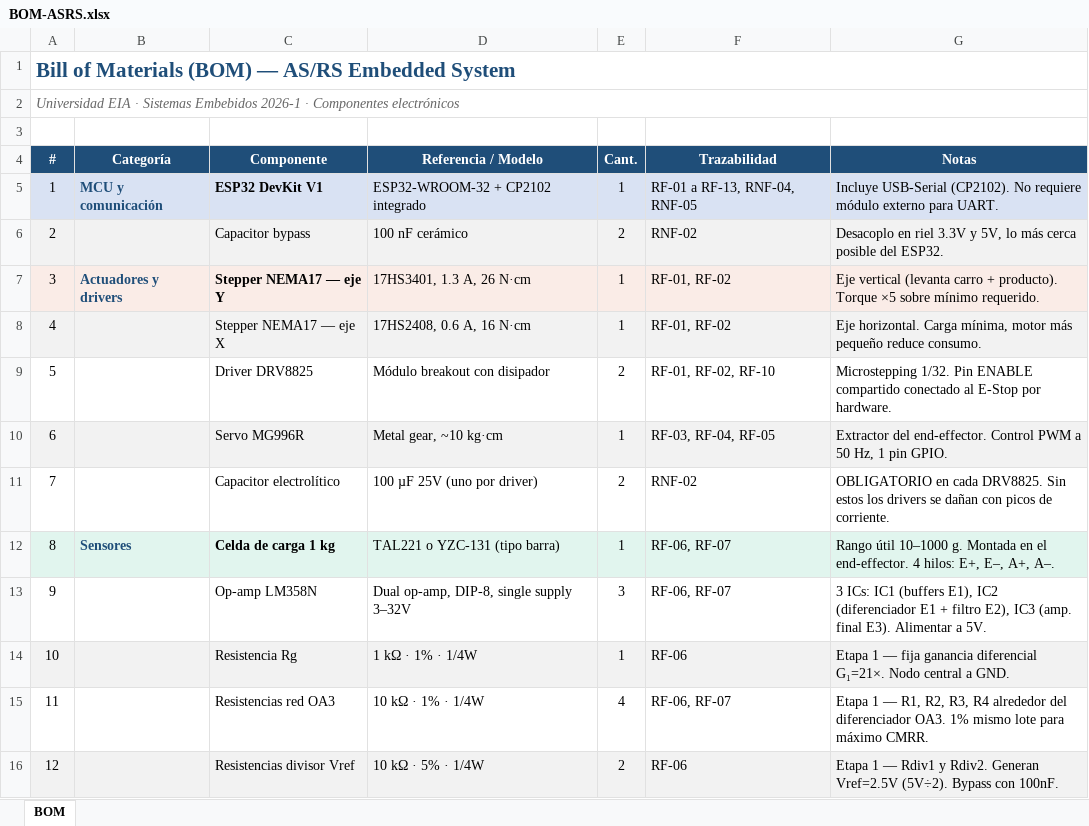
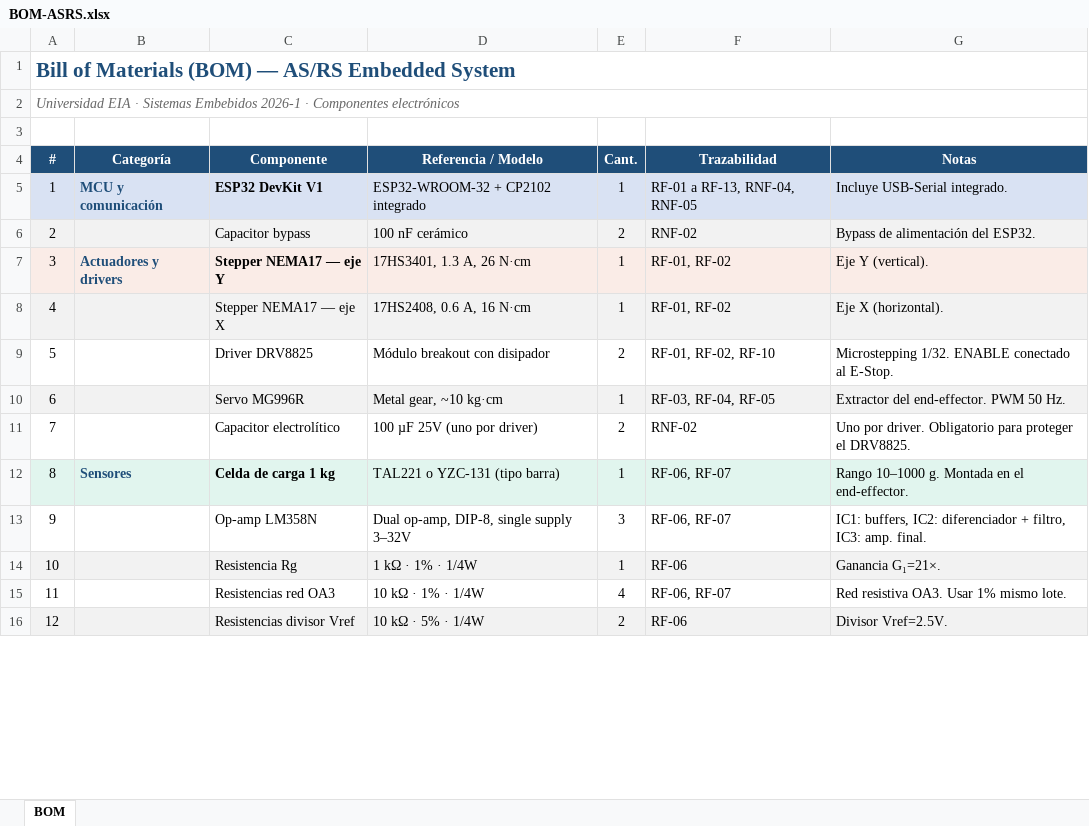
Before and after one commit to Charly7290/asrs-embedded-system, an Excel workbook: hardware/BOM-ASRS.xlsx, sheet BOM, drawn as a sheet; only a part is shown; values as stored, in another font and other column widths than the file's, no borders; the diff covers the shown part only; the diff names each change by its address in the sheet, - before the commit and + after, or states it on an @@ line.

Commit message:
hw(bom): actualizar lista de componentes en PDF y CSV

```diff
--- a/hardware/BOM-ASRS.xlsx (sheet BOM)
+++ b/hardware/BOM-ASRS.xlsx (sheet BOM)
-G5 (Notas): Incluye USB-Serial (CP2102). No requiere módulo externo para UART.
+G5 (Notas): Incluye USB-Serial integrado.
-G6 (Notas): Desacoplo en riel 3.3V y 5V, lo más cerca posible del ESP32.
+G6 (Notas): Bypass de alimentación del ESP32.
-G7 (Notas): Eje vertical (levanta carro + producto). Torque ×5 sobre mínimo requerido.
+G7 (Notas): Eje Y (vertical).
-G8 (Notas): Eje horizontal. Carga mínima, motor más pequeño reduce consumo.
+G8 (Notas): Eje X (horizontal).
-G9 (Notas): Microstepping 1/32. Pin ENABLE compartido conectado al E-Stop por hardware.
+G9 (Notas): Microstepping 1/32. ENABLE conectado al E-Stop.
-G10 (Notas): …del end-effector. Control PWM a 50 Hz, 1 pin GPIO.
+G10 (Notas): …del end-effector. PWM 50 Hz.
-G11 (Notas): OBLIGATORIO en cada DRV8825. Sin estos los drivers se dañan con picos de corriente.
+G11 (Notas): Uno por driver. Obligatorio para proteger el DRV8825.
-G12 (Notas): Rango útil 10–1000 g. Montada en el end-effector. 4 hilos: E+, E–, A+, A–.
+G12 (Notas): Rango 10–1000 g. Montada en el end-effector.
-G13 (Notas): 3 ICs: IC1 (buffers E1), IC2 (diferenciador E1 + filtro E2), IC3 (amp. final E3). Alimentar a 5V.
+G13 (Notas): IC1: buffers, IC2: diferenciador + filtro, IC3: amp. final.
-G14 (Notas): Etapa 1 — fija ganancia diferencial G₁=21×. Nodo central a GND.
+G14 (Notas): Ganancia G₁=21×.
-G15 (Notas): Etapa 1 — R1, R2, R3, R4 alrededor del diferenciador OA3. 1% mismo lote para máximo CMRR.
+G15 (Notas): Red resistiva OA3. Usar 1% mismo lote.
-G16 (Notas): Etapa 1 — Rdiv1 y Rdiv2. Generan Vref=2.5V (5V÷2). Bypass con 100nF.
+G16 (Notas): Divisor Vref=2.5V.
```
Also changed, not shown: 21 edited cells elsewhere in this sheet, 1 other file.
